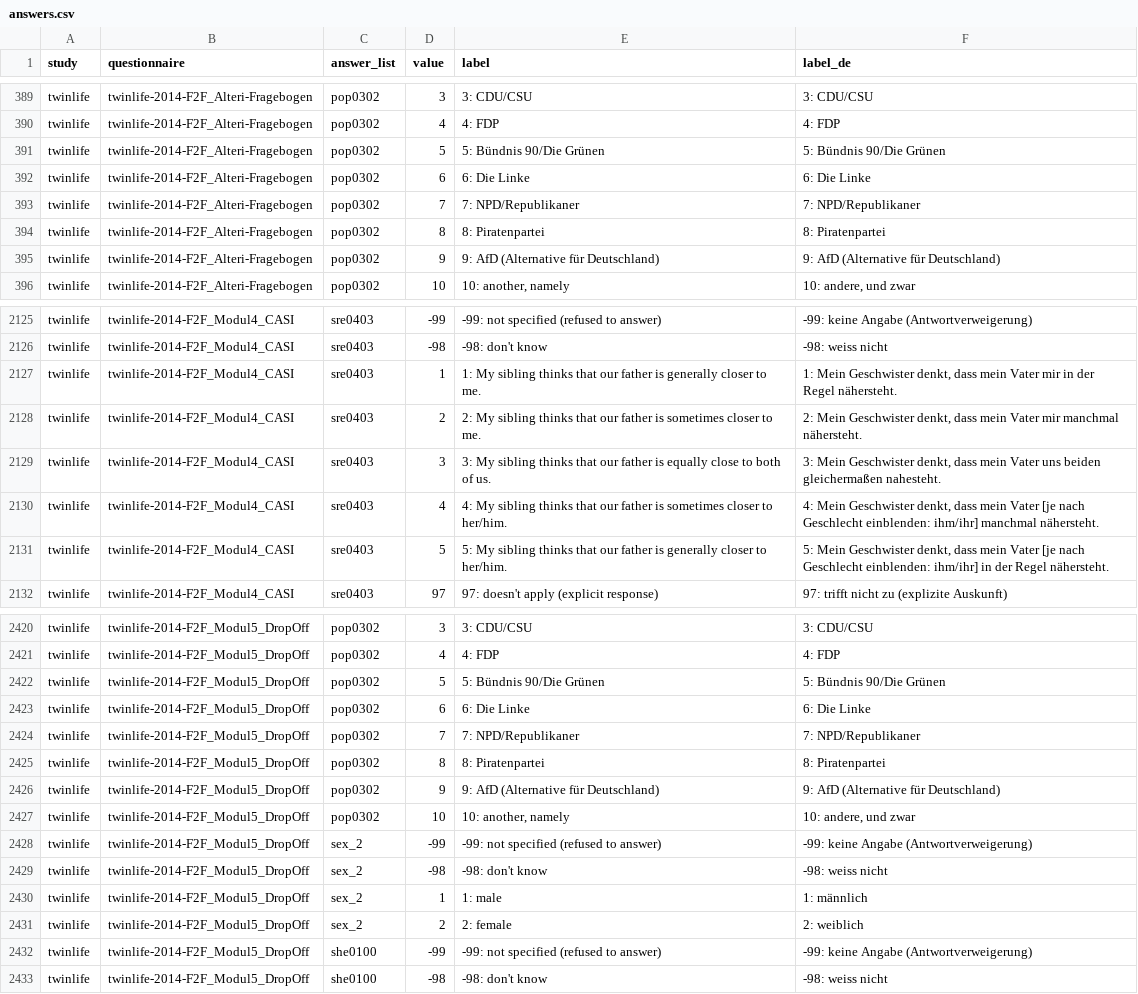
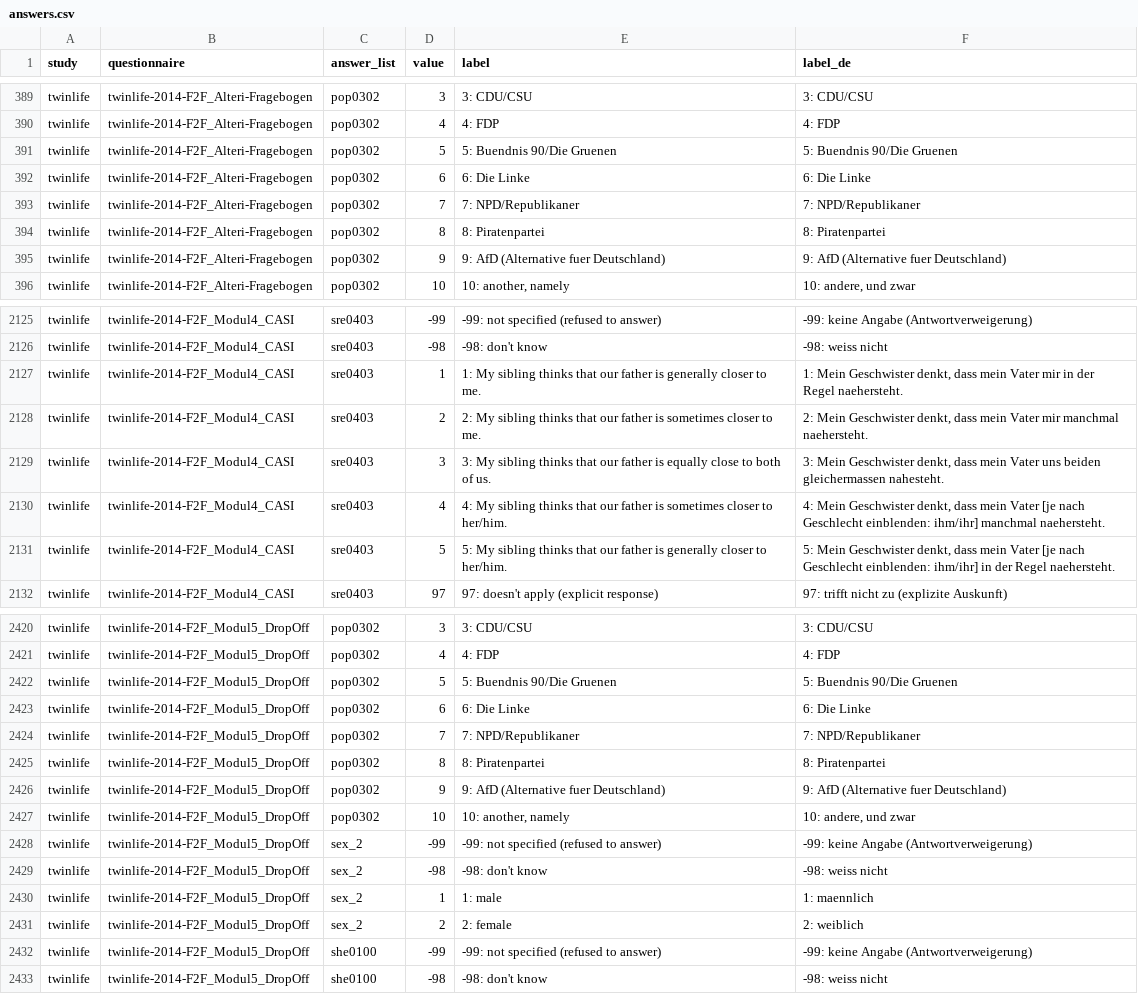
Before and after one commit to volkerlang/twinlife, a CSV file: metadata/answers.csv, drawn as a sheet; only a part is shown, gaps mark what is left out; the diff covers the shown part only.

```diff
--- a/metadata/answers.csv
+++ b/metadata/answers.csv
@@ -390,3 +390,3 @@
 "twinlife","twinlife-2014-F2F_Alteri-Fragebogen","pop0302",4,"4: FDP","4: FDP"
-"twinlife","twinlife-2014-F2F_Alteri-Fragebogen","pop0302",5,"5: Bündnis 90/Die Grünen","5: Bündnis 90/Die Grünen"
+"twinlife","twinlife-2014-F2F_Alteri-Fragebogen","pop0302",5,"5: Buendnis 90/Die Gruenen","5: Buendnis 90/Die Gruenen"
 "twinlife","twinlife-2014-F2F_Alteri-Fragebogen","pop0302",6,"6: Die Linke","6: Die Linke"
@@ -394,3 +394,3 @@
 "twinlife","twinlife-2014-F2F_Alteri-Fragebogen","pop0302",8,"8: Piratenpartei","8: Piratenpartei"
-"twinlife","twinlife-2014-F2F_Alteri-Fragebogen","pop0302",9,"9: AfD (Alternative für Deutschland)","9: AfD (Alternative für Deutschland)"
+"twinlife","twinlife-2014-F2F_Alteri-Fragebogen","pop0302",9,"9: AfD (Alternative fuer Deutschland)","9: AfD (Alternative fuer Deutschland)"
 "twinlife","twinlife-2014-F2F_Alteri-Fragebogen","pop0302",10,"10: another, namely","10: andere, und zwar"
@@ -2126,7 +2126,7 @@
 "twinlife","twinlife-2014-F2F_Modul4_CASI","sre0403",-98,"-98: don't know","-98: weiss nicht"
-"twinlife","twinlife-2014-F2F_Modul4_CASI","sre0403",1,"1: My sibling thinks that our father is generally closer to me.","1: Mein Geschwister denkt, dass mein Vater mir in der Regel nähersteht."
-"twinlife","twinlife-2014-F2F_Modul4_CASI","sre0403",2,"2: My sibling thinks that our father is sometimes closer to me.","2: Mein Geschwister denkt, dass mein Vater mir manchmal nähersteht."
-"twinlife","twinlife-2014-F2F_Modul4_CASI","sre0403",3,"3: My sibling thinks that our father is equally close to both of us.","3: Mein Geschwister denkt, dass mein Vater uns beiden gleichermaßen nahesteht."
-"twinlife","twinlife-2014-F2F_Modul4_CASI","sre0403",4,"4: My sibling thinks that our father is sometimes closer to her/him.","4: Mein Geschwister denkt, dass mein Vater [je nach Geschlecht einblenden: ihm/ihr] manchmal nähersteht."
-"twinlife","twinlife-2014-F2F_Modul4_CASI","sre0403",5,"5: My sibling thinks that our father is generally closer to her/him.","5: Mein Geschwister denkt, dass mein Vater [je nach Geschlecht einblenden: ihm/ihr] in der Regel nähersteht."
+"twinlife","twinlife-2014-F2F_Modul4_CASI","sre0403",1,"1: My sibling thinks that our father is generally closer to me.","1: Mein Geschwister denkt, dass mein Vater mir in der Regel naehersteht."
+"twinlife","twinlife-2014-F2F_Modul4_CASI","sre0403",2,"2: My sibling thinks that our father is sometimes closer to me.","2: Mein Geschwister denkt, dass mein Vater mir manchmal naehersteht."
+"twinlife","twinlife-2014-F2F_Modul4_CASI","sre0403",3,"3: My sibling thinks that our father is equally close to both of us.","3: Mein Geschwister denkt, dass mein Vater uns beiden gleichermassen nahesteht."
+"twinlife","twinlife-2014-F2F_Modul4_CASI","sre0403",4,"4: My sibling thinks that our father is sometimes closer to her/him.","4: Mein Geschwister denkt, dass mein Vater [je nach Geschlecht einblenden: ihm/ihr] manchmal naehersteht."
+"twinlife","twinlife-2014-F2F_Modul4_CASI","sre0403",5,"5: My sibling thinks that our father is generally closer to her/him.","5: Mein Geschwister denkt, dass mein Vater [je nach Geschlecht einblenden: ihm/ihr] in der Regel naehersteht."
 "twinlife","twinlife-2014-F2F_Modul4_CASI","sre0403",97,"97: doesn't apply (explicit response)","97: trifft nicht zu (explizite Auskunft)"
@@ -2421,3 +2421,3 @@
 "twinlife","twinlife-2014-F2F_Modul5_DropOff","pop0302",4,"4: FDP","4: FDP"
-"twinlife","twinlife-2014-F2F_Modul5_DropOff","pop0302",5,"5: Bündnis 90/Die Grünen","5: Bündnis 90/Die Grünen"
+"twinlife","twinlife-2014-F2F_Modul5_DropOff","pop0302",5,"5: Buendnis 90/Die Gruenen","5: Buendnis 90/Die Gruenen"
 "twinlife","twinlife-2014-F2F_Modul5_DropOff","pop0302",6,"6: Die Linke","6: Die Linke"
@@ -2425,3 +2425,3 @@
 "twinlife","twinlife-2014-F2F_Modul5_DropOff","pop0302",8,"8: Piratenpartei","8: Piratenpartei"
-"twinlife","twinlife-2014-F2F_Modul5_DropOff","pop0302",9,"9: AfD (Alternative für Deutschland)","9: AfD (Alternative für Deutschland)"
+"twinlife","twinlife-2014-F2F_Modul5_DropOff","pop0302",9,"9: AfD (Alternative fuer Deutschland)","9: AfD (Alternative fuer Deutschland)"
 "twinlife","twinlife-2014-F2F_Modul5_DropOff","pop0302",10,"10: another, namely","10: andere, und zwar"
@@ -2429,3 +2429,3 @@
 "twinlife","twinlife-2014-F2F_Modul5_DropOff","sex_2",-98,"-98: don't know","-98: weiss nicht"
-"twinlife","twinlife-2014-F2F_Modul5_DropOff","sex_2",1,"1: male","1: männlich"
+"twinlife","twinlife-2014-F2F_Modul5_DropOff","sex_2",1,"1: male","1: maennlich"
 "twinlife","twinlife-2014-F2F_Modul5_DropOff","sex_2",2,"2: female","2: weiblich"
```
Also changed, not shown: 12 added rows and 46 edited cells elsewhere in this file, 2 other files.
